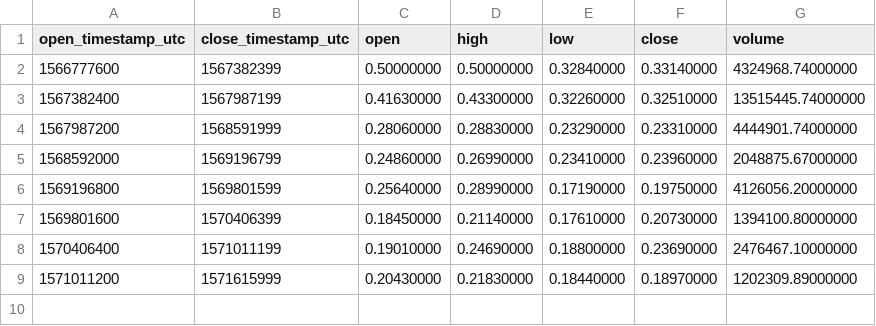
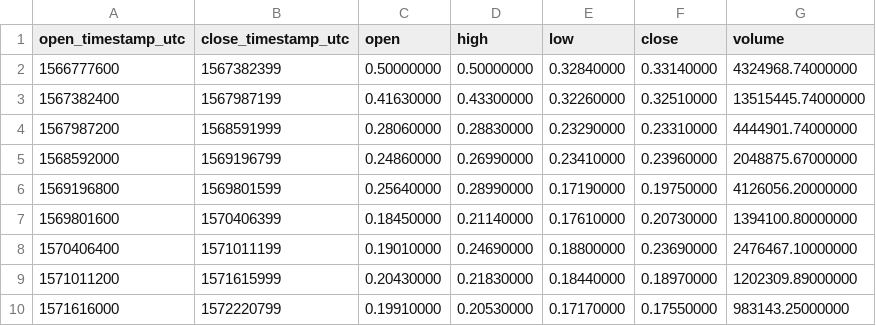
Before and after one commit to cryptobigbro/binance-WANUSDT, a CSV file: binance-WANUSDT-1w.csv, drawn as a sheet.

```diff
--- a/binance-WANUSDT-1w.csv
+++ b/binance-WANUSDT-1w.csv
@@ -9 +9,2 @@ open_timestamp_utc,close_timestamp_utc,open,high,low,close,volume
 1571011200,1571615999,0.20430000,0.21830000,0.18440000,0.18970000,1202309.89000000
+1571616000,1572220799,0.19910000,0.20530000,0.17170000,0.17550000,983143.25000000
```
Also changed, not shown: binance-WANUSDT-1d.csv, binance-WANUSDT-1h.csv.
